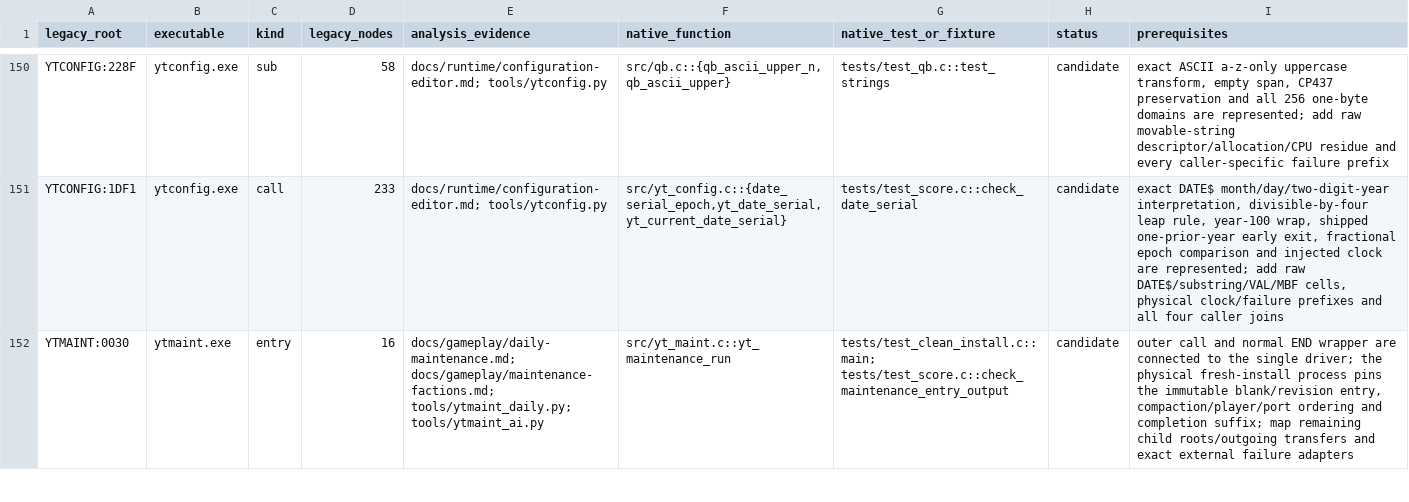
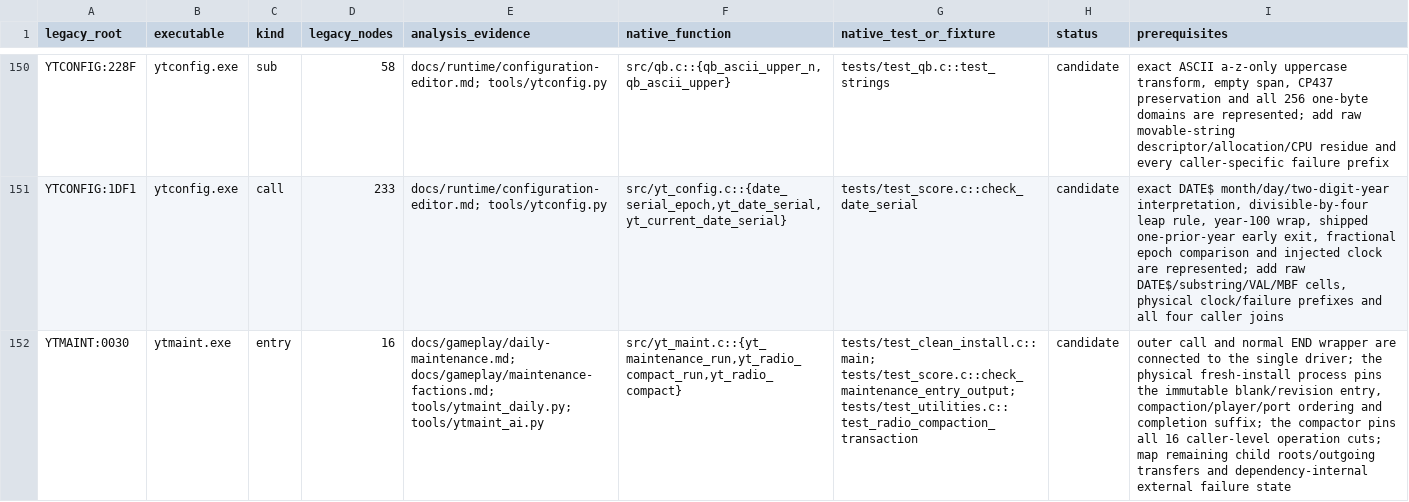
Before and after one commit to RealDeuce/yt, a TSV file: implementation-coverage/roots.tsv, drawn as a sheet; only a part is shown, gaps mark what is left out; the diff covers the shown part only; the diff names each change by its address in the sheet, - before the commit and + after, or states it on an @@ line.

Commit message:
Pin maintenance radio compaction cuts

```diff
--- a/implementation-coverage/roots.tsv
+++ b/implementation-coverage/roots.tsv
-F152 (native_function): src/yt_maint.c::yt_maintenance_run
+F152 (native_function): src/yt_maint.c::{yt_maintenance_run,yt_radio_compact_run,yt_radio_compact}
-G152 (native_test_or_fixture): tests/test_clean_install.c::main; tests/test_score.c::check_maintenance_entry_output
+G152 (native_test_or_fixture): tests/test_clean_install.c::main; tests/test_score.c::check_maintenance_entry_output; tests/test_utilities.c::test_radio_compaction_transaction
-I152 (prerequisites): …completion suffix; map remaining child roots/outgoing transfers and exact external failure adapters
+I152 (prerequisites): …completion suffix; the compactor pins all 16 caller-level operation cuts; map remaining child roots/outgoing transfers and dependency-internal external failure state
```
Also changed, not shown: 3 edited cells elsewhere in this file, implementation-coverage/presentation.tsv, 5 other files.
